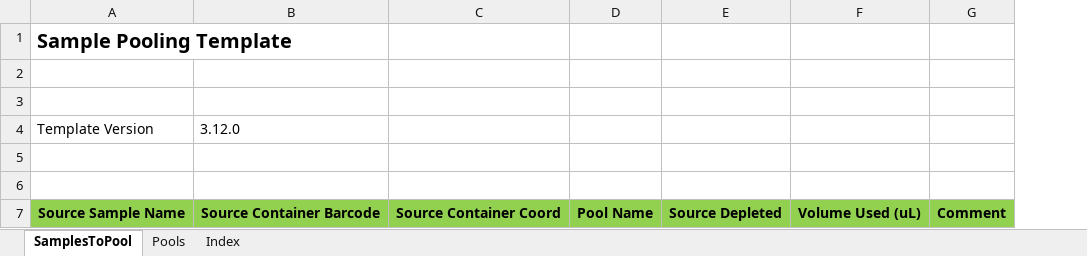
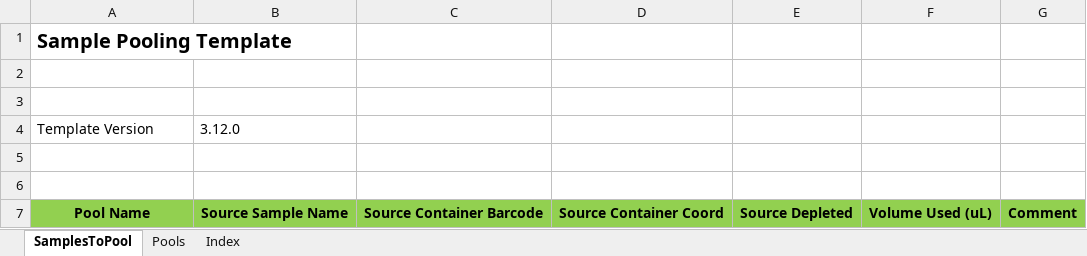
Before and after one commit to c3g/freezeman, an Excel workbook: backend/fms_core/static/submission_templates/Sample_pooling_v3_12_0.xlsx, sheet SamplesToPool, drawn as a sheet; values as stored, in another font and other column widths than the file's, no borders; removed rows and columns are numbered as before the commit, all else as after; the diff names each change by its address in the sheet, - before the commit and + after, or states it on an @@ line.

```diff
--- a/backend/fms_core/static/submission_templates/Sample_pooling_v3_12_0.xlsx (sheet SamplesToPool)
+++ b/backend/fms_core/static/submission_templates/Sample_pooling_v3_12_0.xlsx (sheet SamplesToPool)
+column B, rows 4-7: 3.12.0 |  |  | Source Sample Name
-column D, row 7: Pool Name
-C4: 3.12.0
+C4: (empty)
-A7: Source Sample Name
+A7: Pool Name
```
Also changed, not shown: 5 other files.
